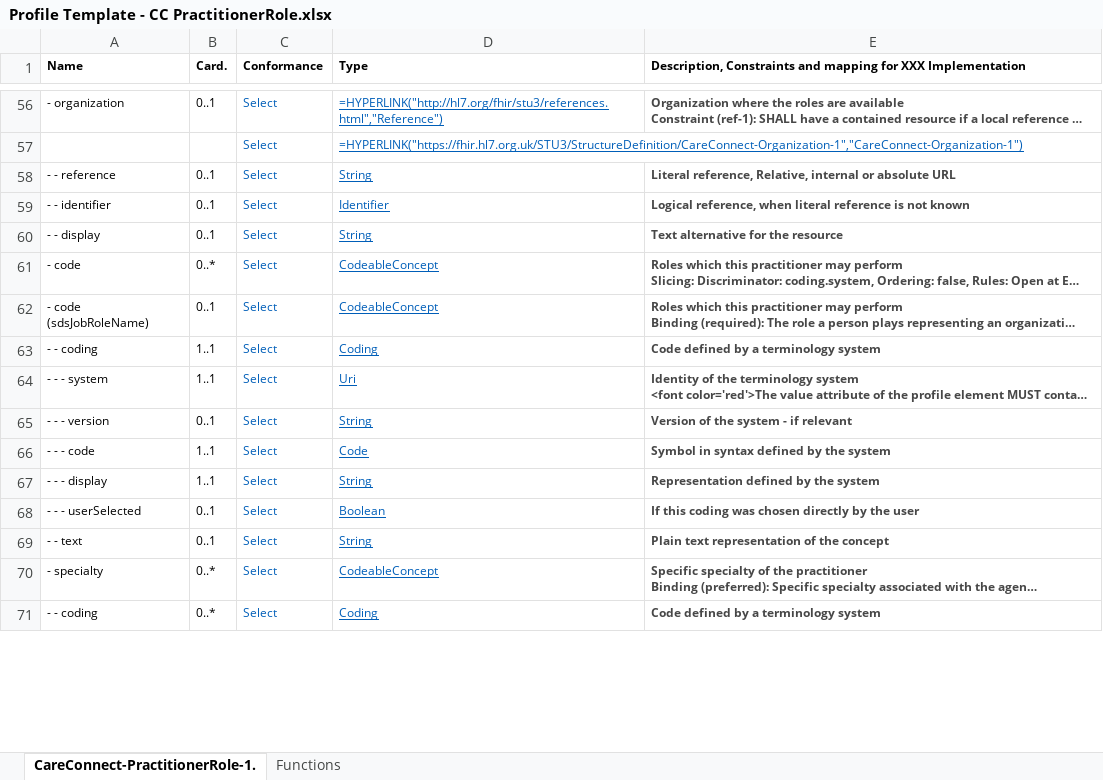
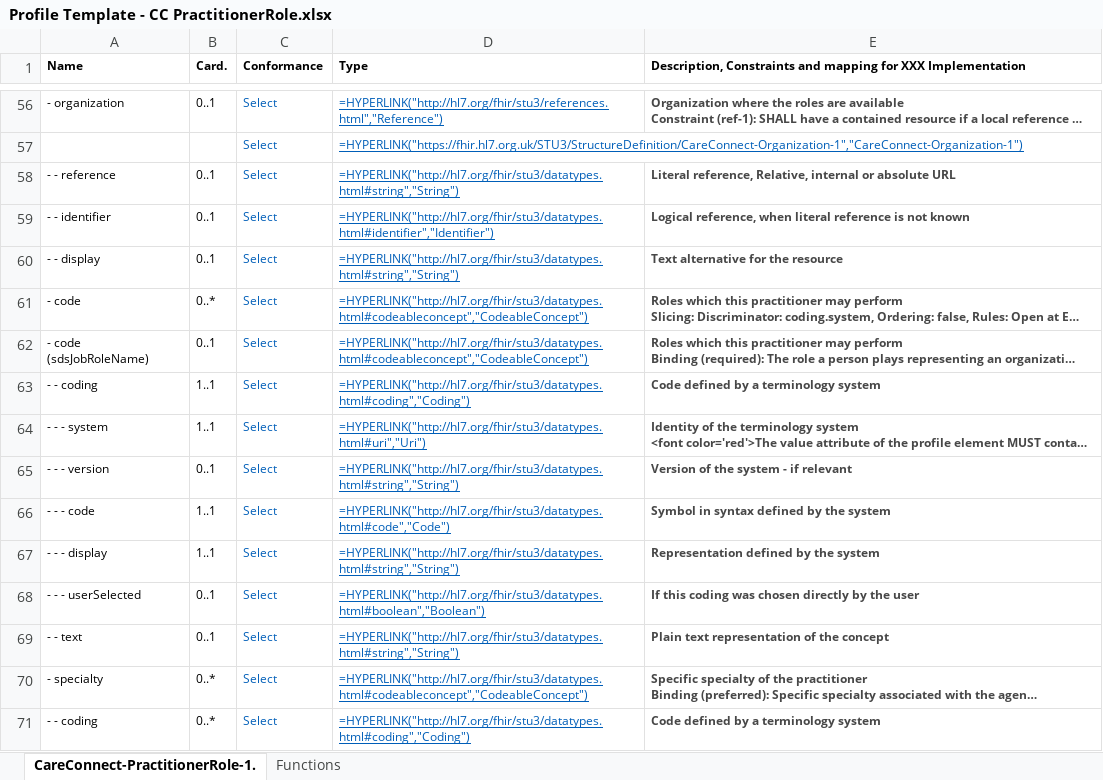
Before and after one commit to nhsconnect/FHIR-Maternity-Record, an Excel workbook: Excel_profile_templates/Profile Template - CC PractitionerRole.xlsx, sheet CareConnect-PractitionerRole-1., drawn as a sheet; only a part is shown, gaps mark what is left out; long unchanged cells end in …; values as stored, in another font and other column widths than the file's, no borders; formulas are shown in place of their values; charts and pictures and conditional formats not drawn; the diff covers the shown part only; the diff names each change by its address in the sheet, - before the commit and + after, or states it on an @@ line.

```diff
--- a/Excel_profile_templates/Profile Template - CC PractitionerRole.xlsx (sheet CareConnect-PractitionerRole-1.)
+++ b/Excel_profile_templates/Profile Template - CC PractitionerRole.xlsx (sheet CareConnect-PractitionerRole-1.)
-D58 (Type): String
+D58 (Type): =HYPERLINK("http://hl7.org/fhir/stu3/datatypes.html#string","String")
-D59 (Type): Identifier
+D59 (Type): =HYPERLINK("http://hl7.org/fhir/stu3/datatypes.html#identifier","Identifier")
-D60 (Type): String
+D60 (Type): =HYPERLINK("http://hl7.org/fhir/stu3/datatypes.html#string","String")
-D61:D62 (Type): CodeableConcept
+D61:D62 (Type): =HYPERLINK("http://hl7.org/fhir/stu3/datatypes.html#codeableconcept","CodeableConcept")
-D63 (Type): Coding
+D63 (Type): =HYPERLINK("http://hl7.org/fhir/stu3/datatypes.html#coding","Coding")
-D64 (Type): Uri
+D64 (Type): =HYPERLINK("http://hl7.org/fhir/stu3/datatypes.html#uri","Uri")
-D65 (Type): String
+D65 (Type): =HYPERLINK("http://hl7.org/fhir/stu3/datatypes.html#string","String")
-D66 (Type): Code
+D66 (Type): =HYPERLINK("http://hl7.org/fhir/stu3/datatypes.html#code","Code")
-D67 (Type): String
+D67 (Type): =HYPERLINK("http://hl7.org/fhir/stu3/datatypes.html#string","String")
-D68 (Type): Boolean
+D68 (Type): =HYPERLINK("http://hl7.org/fhir/stu3/datatypes.html#boolean","Boolean")
-D69 (Type): String
+D69 (Type): =HYPERLINK("http://hl7.org/fhir/stu3/datatypes.html#string","String")
-D70 (Type): CodeableConcept
+D70 (Type): =HYPERLINK("http://hl7.org/fhir/stu3/datatypes.html#codeableconcept","CodeableConcept")
-D71 (Type): Coding
+D71 (Type): =HYPERLINK("http://hl7.org/fhir/stu3/datatypes.html#coding","Coding")
```
Also changed, not shown: 83 edited cells and cell formats elsewhere in this sheet.
